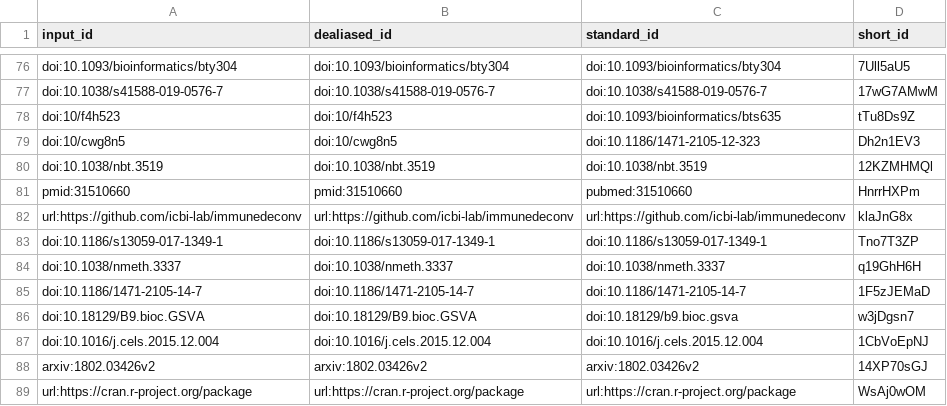
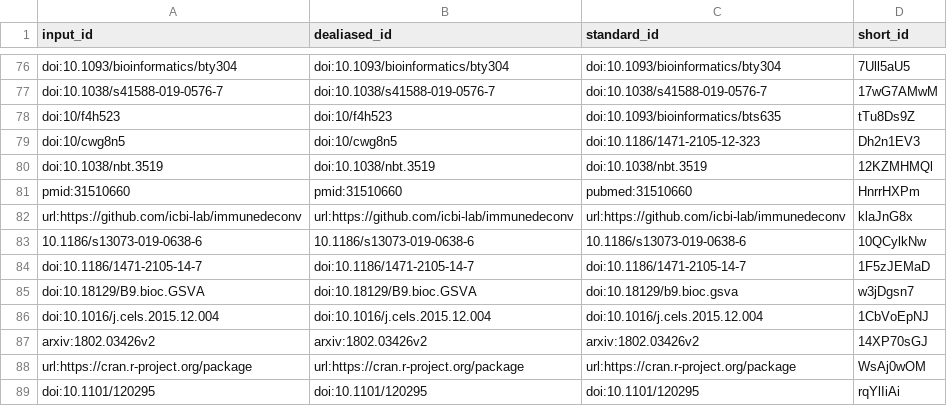
Before and after one commit to AlexsLemonade/OpenPBTA-manuscript, a TSV file: citations.tsv, drawn as a sheet; only a part is shown, gaps mark what is left out; the shorter side is filled out with more unchanged rows.

```diff
--- a/citations.tsv
+++ b/citations.tsv
@@ -82,4 +82,3 @@ pmid:31510660	pmid:31510660	pubmed:31510660	HnrrHXPm
 url:https://github.com/icbi-lab/immunedeconv	url:https://github.com/icbi-lab/immunedeconv	url:https://github.com/icbi-lab/immunedeconv	klaJnG8x
-doi:10.1186/s13059-017-1349-1	doi:10.1186/s13059-017-1349-1	doi:10.1186/s13059-017-1349-1	Tno7T3ZP
-doi:10.1038/nmeth.3337	doi:10.1038/nmeth.3337	doi:10.1038/nmeth.3337	q19GhH6H
+10.1186/s13073-019-0638-6	10.1186/s13073-019-0638-6	10.1186/s13073-019-0638-6	10QCylkNw
 doi:10.1186/1471-2105-14-7	doi:10.1186/1471-2105-14-7	doi:10.1186/1471-2105-14-7	1F5zJEMaD
```
Also changed, not shown: 6 other files.
